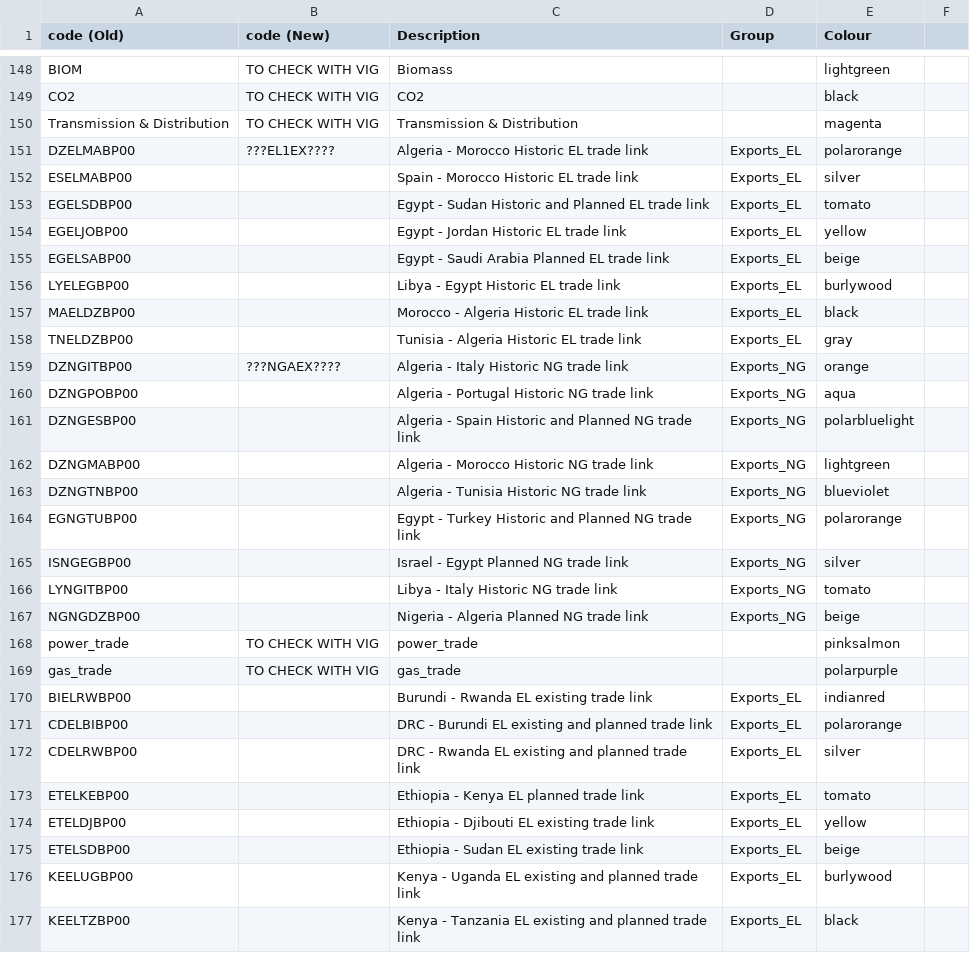
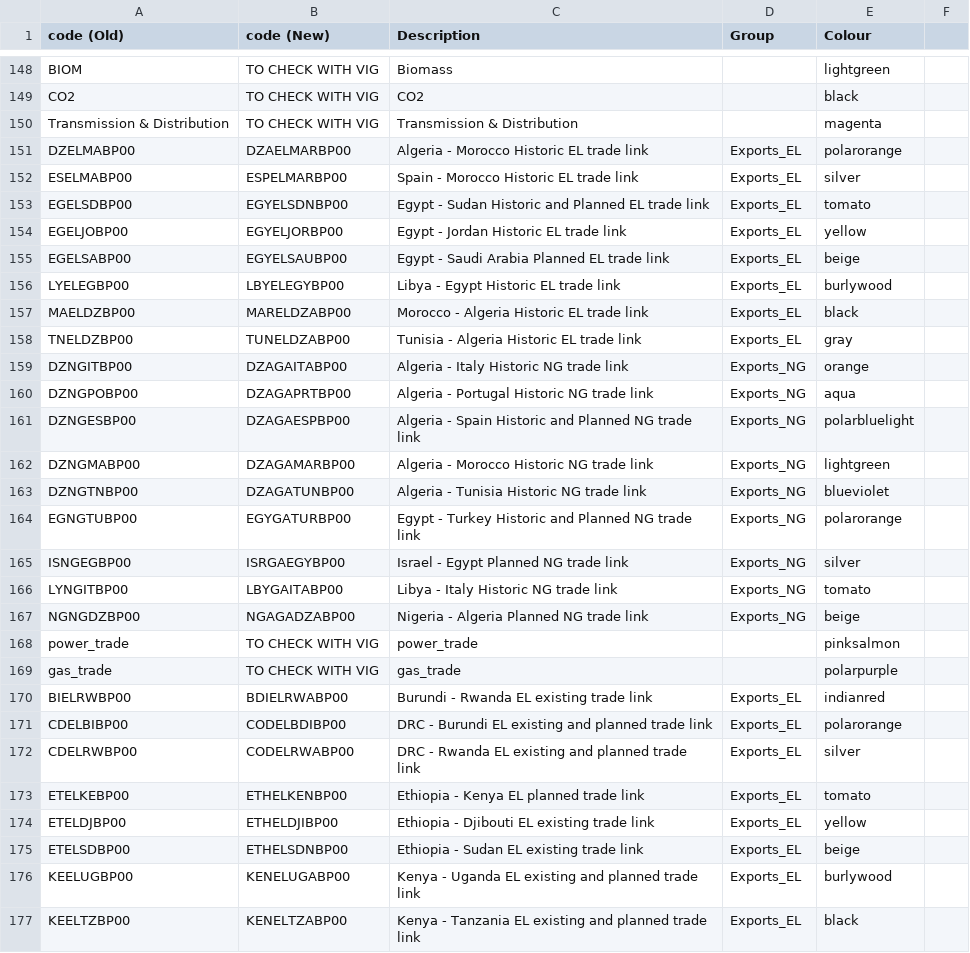
Before and after one commit to KTH-dESA/jrc_temba, a CSV file: fix_naming_convention/techcodes.csv, drawn as a sheet; only a part is shown, gaps mark what is left out; the diff covers the shown part only.

Commit message:
Update techcodes.csv

```diff
--- a/fix_naming_convention/techcodes.csv
+++ b/fix_naming_convention/techcodes.csv
@@ -150,28 +150,28 @@ CO2,TO CHECK WITH VIG,CO2,,black
 Transmission & Distribution,TO CHECK WITH VIG,Transmission & Distribution,,magenta
-DZELMABP00,???EL1EX????,Algeria - Morocco Historic EL trade link,Exports_EL,polarorange
-ESELMABP00,,Spain - Morocco Historic EL trade link,Exports_EL,silver
-EGELSDBP00,,Egypt - Sudan Historic and Planned EL trade link,Exports_EL,tomato
-EGELJOBP00,,Egypt - Jordan Historic EL trade link,Exports_EL,yellow
-EGELSABP00,,Egypt - Saudi Arabia Planned EL trade link,Exports_EL,beige
-LYELEGBP00,,Libya - Egypt Historic EL trade link,Exports_EL,burlywood
-MAELDZBP00,,Morocco - Algeria Historic EL trade link,Exports_EL,black
-TNELDZBP00,,Tunisia - Algeria Historic EL trade link,Exports_EL,gray
-DZNGITBP00,???NGAEX????,Algeria - Italy Historic NG trade link,Exports_NG,orange
-DZNGPOBP00,,Algeria - Portugal Historic NG trade link,Exports_NG,aqua
-DZNGESBP00,,Algeria - Spain Historic and Planned NG trade link,Exports_NG,polarbluelight
-DZNGMABP00,,Algeria - Morocco Historic NG trade link,Exports_NG,lightgreen
-DZNGTNBP00,,Algeria - Tunisia Historic NG trade link,Exports_NG,blueviolet
-EGNGTUBP00,,Egypt - Turkey Historic and Planned NG trade link,Exports_NG,polarorange
-ISNGEGBP00,,Israel - Egypt Planned NG trade link,Exports_NG,silver
-LYNGITBP00,,Libya - Italy Historic NG trade link,Exports_NG,tomato
-NGNGDZBP00,,Nigeria - Algeria Planned NG trade link,Exports_NG,beige
+DZELMABP00,DZAELMARBP00,Algeria - Morocco Historic EL trade link,Exports_EL,polarorange
+ESELMABP00,ESPELMARBP00,Spain - Morocco Historic EL trade link,Exports_EL,silver
+EGELSDBP00,EGYELSDNBP00,Egypt - Sudan Historic and Planned EL trade link,Exports_EL,tomato
+EGELJOBP00,EGYELJORBP00,Egypt - Jordan Historic EL trade link,Exports_EL,yellow
+EGELSABP00,EGYELSAUBP00,Egypt - Saudi Arabia Planned EL trade link,Exports_EL,beige
+LYELEGBP00,LBYELEGYBP00,Libya - Egypt Historic EL trade link,Exports_EL,burlywood
+MAELDZBP00,MARELDZABP00,Morocco - Algeria Historic EL trade link,Exports_EL,black
+TNELDZBP00,TUNELDZABP00,Tunisia - Algeria Historic EL trade link,Exports_EL,gray
+DZNGITBP00,DZAGAITABP00 ,Algeria - Italy Historic NG trade link,Exports_NG,orange
+DZNGPOBP00,DZAGAPRTBP00,Algeria - Portugal Historic NG trade link,Exports_NG,aqua
+DZNGESBP00,DZAGAESPBP00,Algeria - Spain Historic and Planned NG trade link,Exports_NG,polarbluelight
+DZNGMABP00,DZAGAMARBP00,Algeria - Morocco Historic NG trade link,Exports_NG,lightgreen
+DZNGTNBP00,DZAGATUNBP00,Algeria - Tunisia Historic NG trade link,Exports_NG,blueviolet
+EGNGTUBP00,EGYGATURBP00,Egypt - Turkey Historic and Planned NG trade link,Exports_NG,polarorange
+ISNGEGBP00,ISRGAEGYBP00,Israel - Egypt Planned NG trade link,Exports_NG,silver
+LYNGITBP00,LBYGAITABP00,Libya - Italy Historic NG trade link,Exports_NG,tomato
+NGNGDZBP00,NGAGADZABP00,Nigeria - Algeria Planned NG trade link,Exports_NG,beige
 power_trade,TO CHECK WITH VIG,power_trade,,pinksalmon
 gas_trade,TO CHECK WITH VIG,gas_trade,,polarpurple
-BIELRWBP00,,Burundi - Rwanda EL existing trade link,Exports_EL,indianred
-CDELBIBP00,,DRC - Burundi EL existing and planned trade link,Exports_EL,polarorange
-CDELRWBP00,,DRC - Rwanda EL existing and planned trade link,Exports_EL,silver
-ETELKEBP00,,Ethiopia - Kenya EL planned trade link,Exports_EL,tomato
-ETELDJBP00,,Ethiopia - Djibouti EL existing trade link,Exports_EL,yellow
-ETELSDBP00,,Ethiopia - Sudan EL existing trade link,Exports_EL,beige
-KEELUGBP00,,Kenya - Uganda EL existing and planned trade link,Exports_EL,burlywood
-KEELTZBP00,,Kenya - Tanzania EL existing and planned trade link,Exports_EL,black
+BIELRWBP00,BDIELRWABP00,Burundi - Rwanda EL existing trade link,Exports_EL,indianred
+CDELBIBP00,CODELBDIBP00,DRC - Burundi EL existing and planned trade link,Exports_EL,polarorange
+CDELRWBP00,CODELRWABP00,DRC - Rwanda EL existing and planned trade link,Exports_EL,silver
+ETELKEBP00,ETHELKENBP00,Ethiopia - Kenya EL planned trade link,Exports_EL,tomato
+ETELDJBP00,ETHELDJIBP00,Ethiopia - Djibouti EL existing trade link,Exports_EL,yellow
+ETELSDBP00,ETHELSDNBP00,Ethiopia - Sudan EL existing trade link,Exports_EL,beige
+KEELUGBP00,KENELUGABP00,Kenya - Uganda EL existing and planned trade link,Exports_EL,burlywood
+KEELTZBP00,KENELTZABP00,Kenya - Tanzania EL existing and planned trade link,Exports_EL,black
```
Also changed, not shown: 70 edited cells elsewhere in this file.
